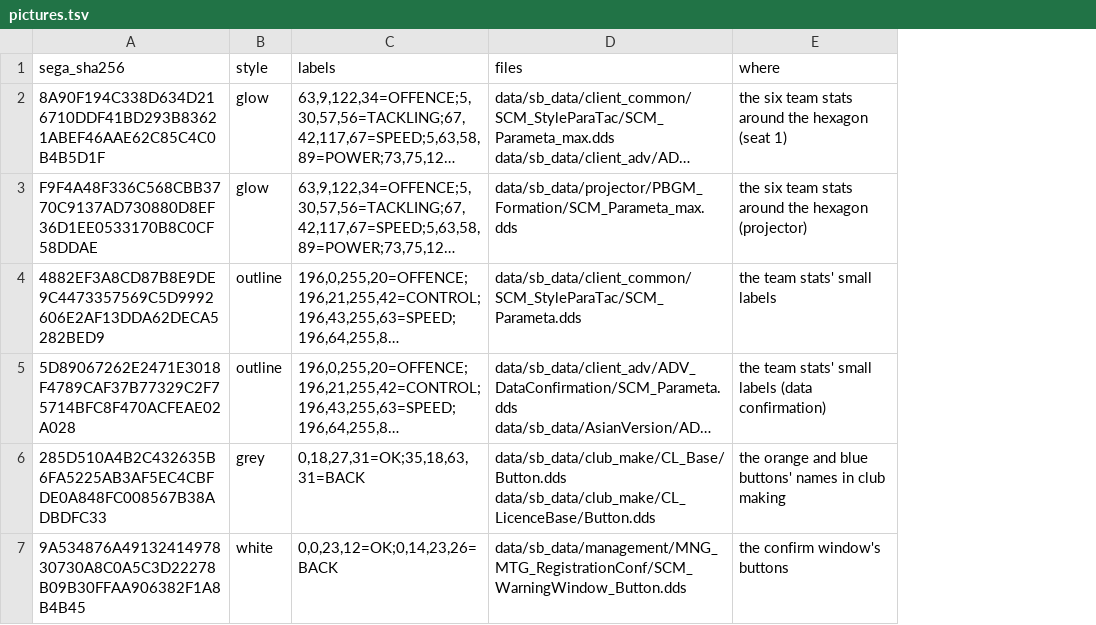
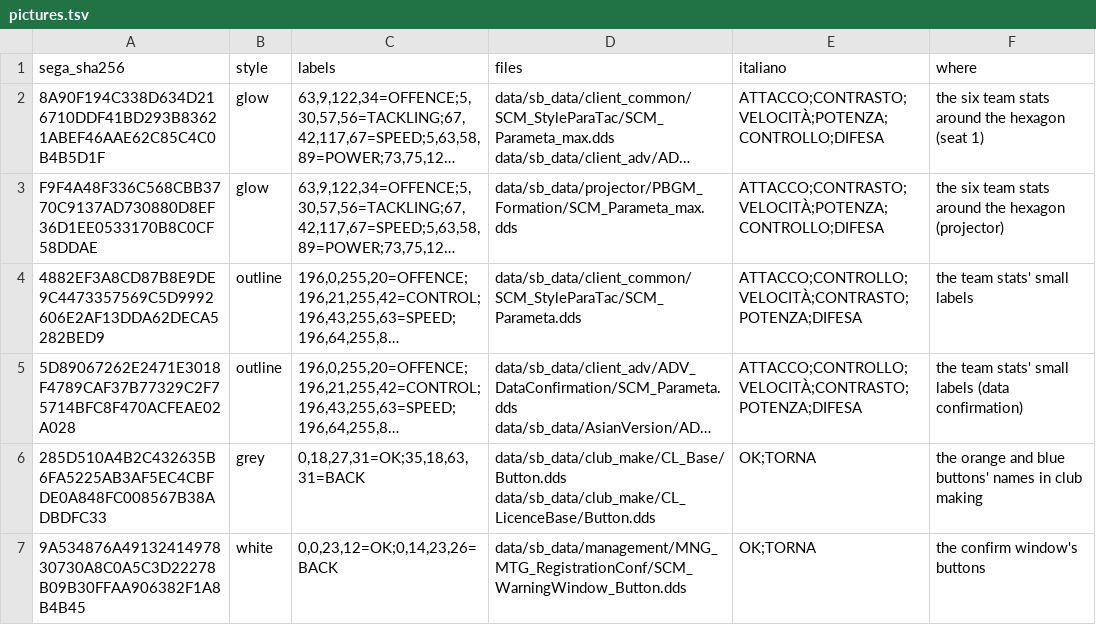
Before and after one commit to Forza-WCCF/WCCF-Kit-1011, a TSV file: english/pictures.tsv, drawn as a sheet; long unchanged cells end in …; the diff names each change by its address in the sheet, - before the commit and + after, or states it on an @@ line.

```diff
--- a/english/pictures.tsv
+++ b/english/pictures.tsv
+column E (italiano), rows 2-7: ATTACCO;CONTRASTO;VELOCITÀ;POTENZA;CONTROLLO;DIFESA | ATTACCO;CONTRASTO;VELOCITÀ;POTENZA;CONTROLLO;DIFESA | ATTACCO;CONTROLLO;VELOCITÀ;CONTRASTO;POTENZA;DIFESA | ATTACCO;CONTROLLO;VELOCITÀ;CONTRASTO;POTENZA;DIFESA | OK;TORNA | OK;TORNA
```
Also changed, not shown: english/exe_text.tsv, 11 other files.
